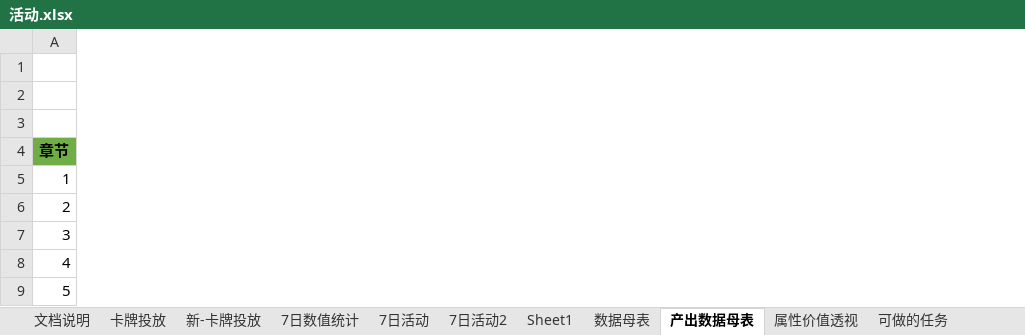
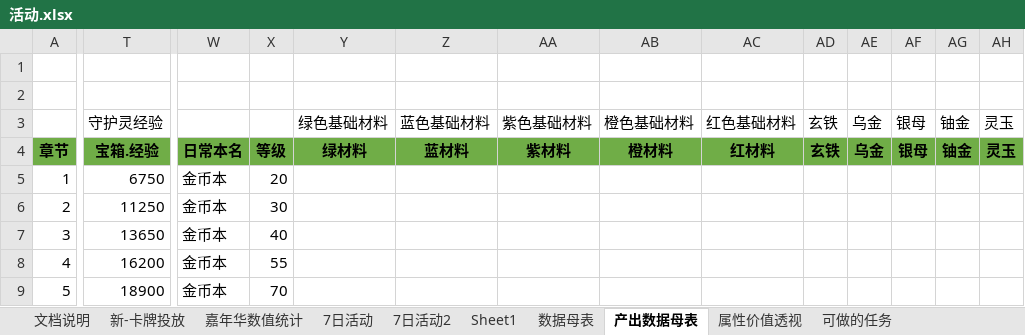
Before and after one commit to hataksumo/DesignerDoc, an Excel workbook: 策划案/镇魂街/活动.xlsx, sheet 产出数据母表, drawn as a sheet; only a part is shown, gaps mark what is left out; values as stored, in another font and other column widths than the file's, no borders; the diff covers the shown part only; the diff names each change by its address in the sheet, - before the commit and + after, or states it on an @@ line.

```diff
--- a/策划案/镇魂街/活动.xlsx (sheet 产出数据母表)
+++ b/策划案/镇魂街/活动.xlsx (sheet 产出数据母表)
-sheet tab: 7日数值统计
+sheet tab: 嘉年华数值统计
@@ sheet tab hidden: 卡牌投放 @@
+column T, rows 3-9: 守护灵经验 | 宝箱.经验 | 6750 | 11250 | 13650 | 16200 | 18900
+column W, rows 4-9: 日常本名 | 金币本 | 金币本 | 金币本 | 金币本 | 金币本
+column X, rows 4-9: 等级 | 20 | 30 | 40 | 55 | 70
+column Y, rows 3-4: 绿色基础材料 | 绿材料
+column Z, rows 3-4: 蓝色基础材料 | 蓝材料
+column AA, rows 3-4: 紫色基础材料 | 紫材料
+column AB, rows 3-4: 橙色基础材料 | 橙材料
+column AC, rows 3-4: 红色基础材料 | 红材料
+column AD, rows 3-4: 玄铁 | 玄铁
+column AE, rows 3-4: 乌金 | 乌金
+column AF, rows 3-4: 银母 | 银母
+column AG, rows 3-4: 铀金 | 铀金
+column AH, rows 3-4: 灵玉 | 灵玉
```
Also changed, not shown: 24 added columns and 4 edited cells elsewhere in this sheet, sheet 数据母表, sheet 新-卡牌投放, sheet 属性价值透视, sheet 嘉年华数值统计, sheet 7日活动2, sheet 7日活动, formulas that keep their value, charts or pictures, 3 other files.
